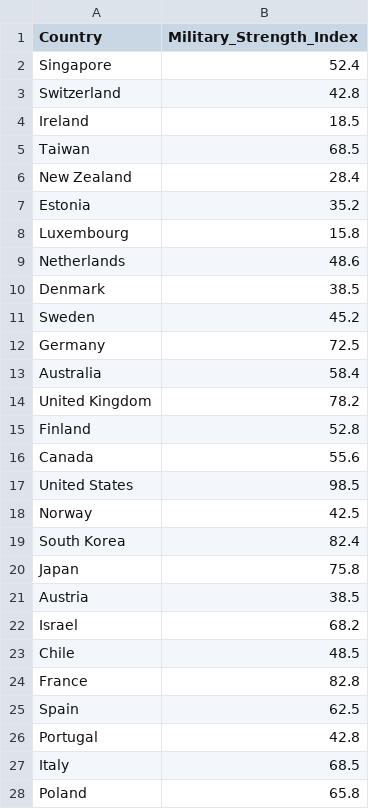
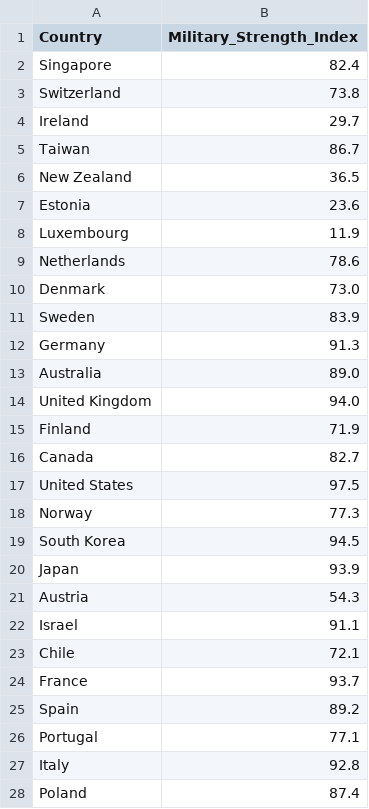
Before and after one commit to nimrodshai/economic-freedom-analysis, a CSV file: data_cache/military_strength_index.csv, drawn as a sheet; only a part is shown; the diff covers the shown part only.

```diff
--- a/data_cache/military_strength_index.csv
+++ b/data_cache/military_strength_index.csv
@@ -1,28 +1,28 @@
 Country,Military_Strength_Index
-Singapore,52.4
-Switzerland,42.8
-Ireland,18.5
-Taiwan,68.5
-New Zealand,28.4
-Estonia,35.2
-Luxembourg,15.8
-Netherlands,48.6
-Denmark,38.5
-Sweden,45.2
-Germany,72.5
-Australia,58.4
-United Kingdom,78.2
-Finland,52.8
-Canada,55.6
-United States,98.5
-Norway,42.5
-South Korea,82.4
-Japan,75.8
-Austria,38.5
-Israel,68.2
-Chile,48.5
-France,82.8
-Spain,62.5
-Portugal,42.8
-Italy,68.5
-Poland,65.8
+Singapore,82.4
+Switzerland,73.8
+Ireland,29.7
+Taiwan,86.7
+New Zealand,36.5
+Estonia,23.6
+Luxembourg,11.9
+Netherlands,78.6
+Denmark,73.0
+Sweden,83.9
+Germany,91.3
+Australia,89.0
+United Kingdom,94.0
+Finland,71.9
+Canada,82.7
+United States,97.5
+Norway,77.3
+South Korea,94.5
+Japan,93.9
+Austria,54.3
+Israel,91.1
+Chile,72.1
+France,93.7
+Spain,89.2
+Portugal,77.1
+Italy,92.8
+Poland,87.4
```
Also changed, not shown: 48 edited cells elsewhere in this file, data_cache/purchasing_power_index.csv, 2 other files.
